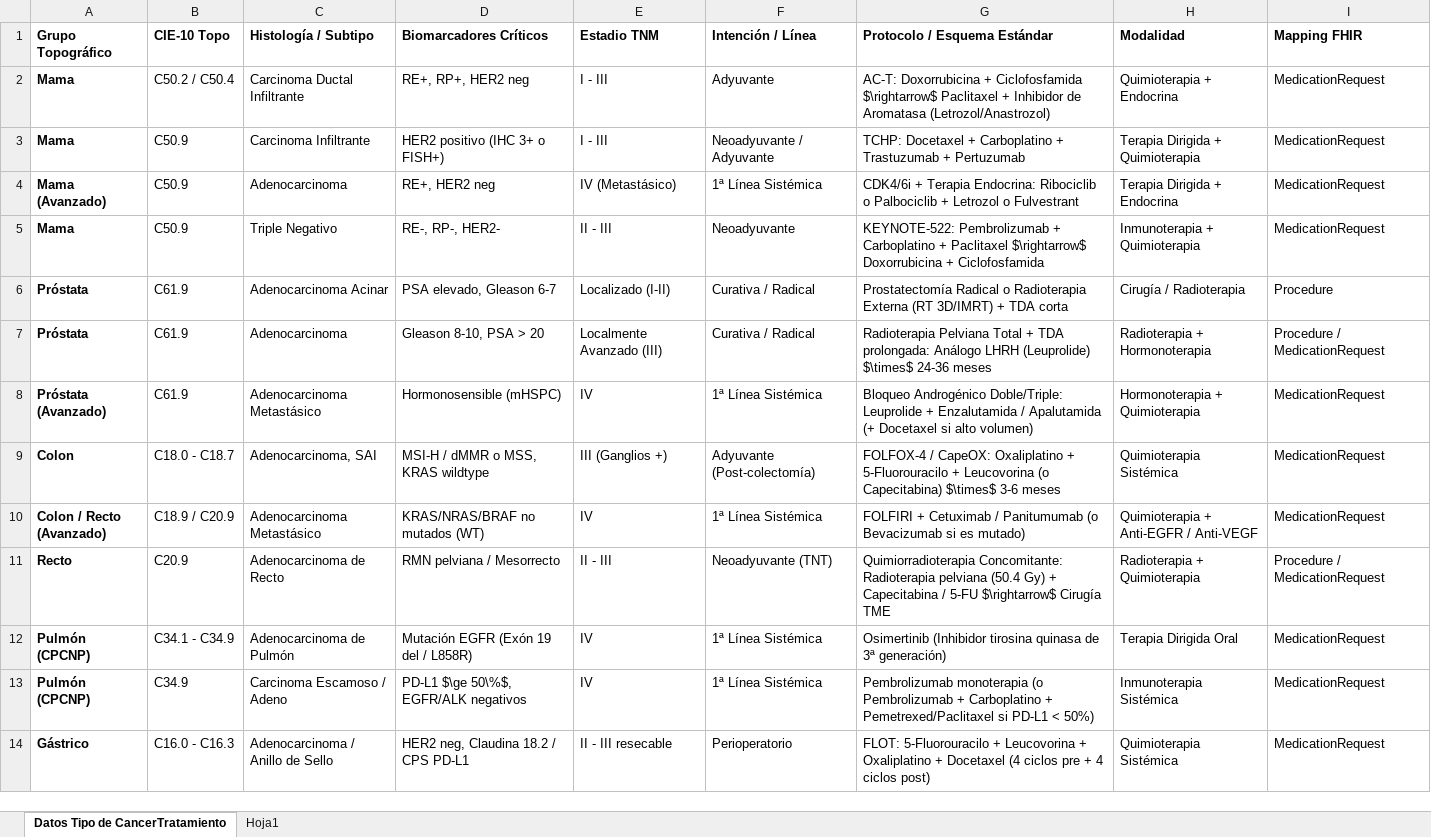
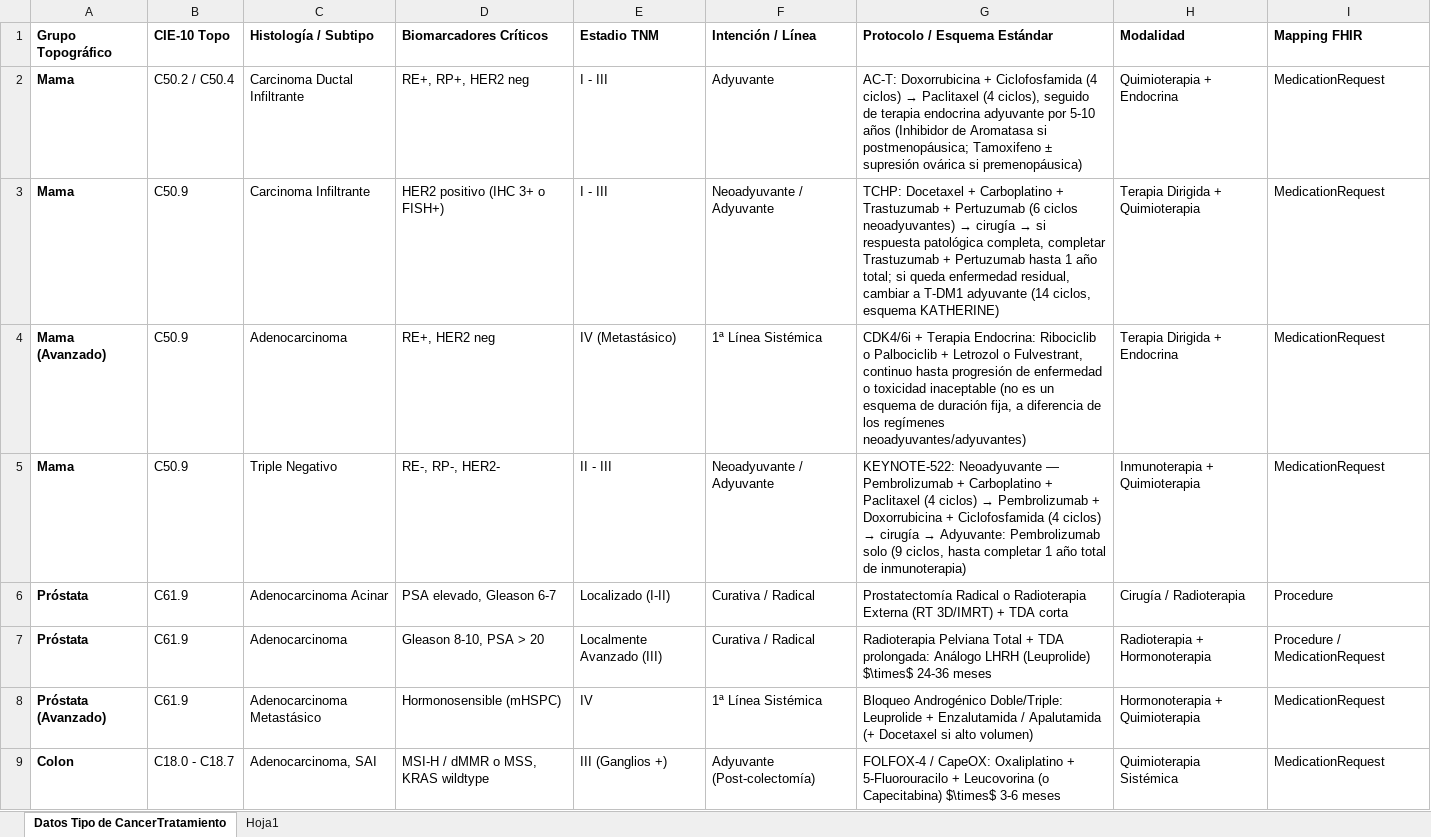
Before and after one commit to Ianta0715/pharox_dx, an Excel workbook: pharox_backend/data/tratamientos.xlsx, sheet Datos Tipo de CancerTratamiento, drawn as a sheet; only a part is shown; the shorter side is filled out with more unchanged rows; values as stored, in another font and other column widths than the file's, no borders; the diff names each change by its address in the sheet, - before the commit and + after, or states it on an @@ line.

Commit message:
FIX de LLM e inconsistenvia de datos

```diff
--- a/pharox_backend/data/tratamientos.xlsx (sheet Datos Tipo de CancerTratamiento)
+++ b/pharox_backend/data/tratamientos.xlsx (sheet Datos Tipo de CancerTratamiento)
@@ G2 (Protocolo / Esquema Estándar): …+ Ciclofosfamida $\rightarrow$ Paclitaxel + Inhibidor de Aromatasa (Letrozol/Anastrozol) → …+ Ciclofosfamida (4 ciclos) → Paclitaxel (4 ciclos), seguido de terapia endocrina adyuvante por 5-10 años (Inhibidor de Aromatasa si postmenopáusica; Tamoxifeno ± supresión ovárica si premenopáusica) @@
@@ G3 (Protocolo / Esquema Estándar): …+ Pertuzumab → …+ Pertuzumab (6 ciclos neoadyuvantes) → cirugía → si respuesta patológica completa, completar Trastuzumab + Pertuzumab hasta 1 año total; si queda enfermedad residual, cambiar a T-DM1 adyuvante (14 ciclos, esquema KATHERINE) @@
-G4 (Protocolo / Esquema Estándar): …Letrozol o Fulvestrant
+G4 (Protocolo / Esquema Estándar): …Letrozol o Fulvestrant, continuo hasta progresión de enfermedad o toxicidad inaceptable (no es un esquema de duración fija, a diferencia de los regímenes neoadyuvantes/adyuvantes)
-F5 (Intención / Línea): Neoadyuvante
+F5 (Intención / Línea): Neoadyuvante / Adyuvante
@@ G5 (Protocolo / Esquema Estándar): KEYNOTE-522: Pembrolizumab + Carboplatino + Paclitaxel $\rightarrow$ Doxorrubicina + Ciclofosfamida → KEYNOTE-522: Neoadyuvante — Pembrolizumab + Carboplatino + Paclitaxel (4 ciclos) → Pembrolizumab + Doxorrubicina + Ciclofosfamida (4 ciclos) → cirugía → Adyuvante: Pembrolizumab solo (9 ciclos, hasta completar 1 año total de inmunoterapia) @@
```
Also changed, not shown: 5 other files.
